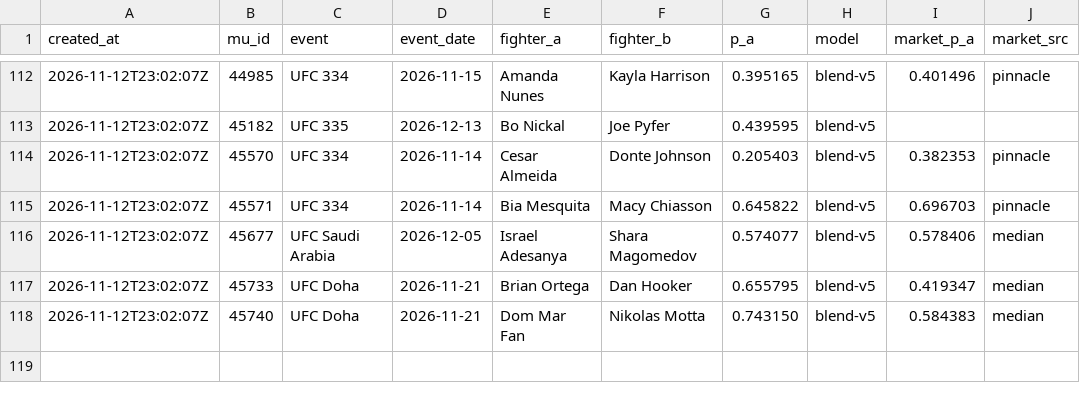
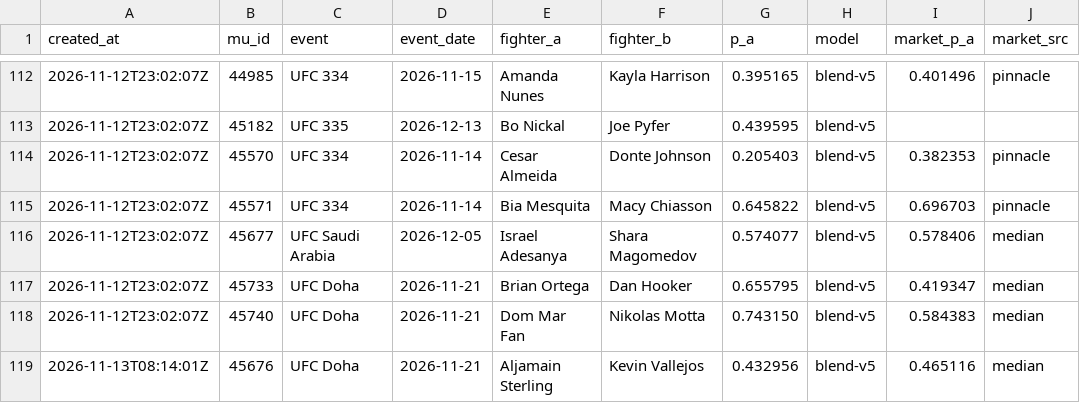
Before and after one commit to giliy/cageiq-ledger, a CSV file: picks.csv, drawn as a sheet; only a part is shown, gaps mark what is left out; the diff names each change by its address in the sheet, - before the commit and + after, or states it on an @@ line.

```diff
--- a/picks.csv
+++ b/picks.csv
+row 119: 2026-11-13T08:14:01Z | 45676 | UFC Doha | 2026-11-21 | Aljamain Sterling | Kevin Vallejos | 0.432956 | blend-v5 | 0.465116 | median
```
Also changed, not shown: boxing-picks.csv.
